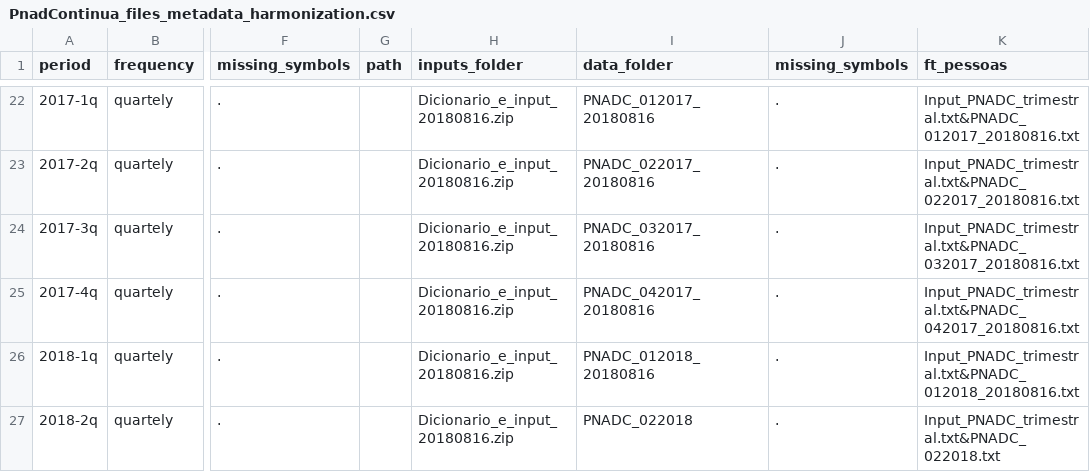
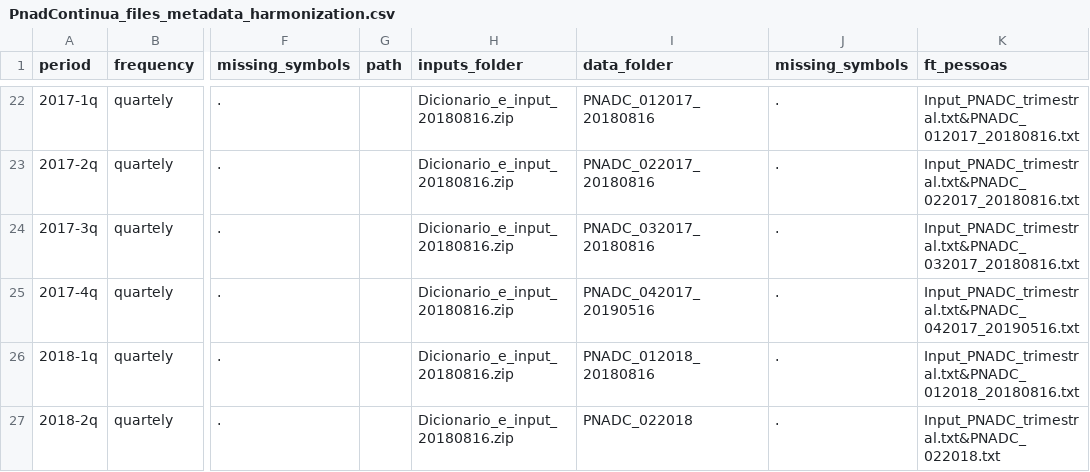
Before and after one commit to ennioferreirab/microdadosBrasil, a CSV file: inst/extdata/PnadContinua_files_metadata_harmonization.csv, drawn as a sheet; only a part is shown, gaps mark what is left out; the diff names each change by its address in the sheet, - before the commit and + after, or states it on an @@ line.

Commit message:
Update PnadContinua_files_metadata_harmonization.csv

```diff
--- a/inst/extdata/PnadContinua_files_metadata_harmonization.csv
+++ b/inst/extdata/PnadContinua_files_metadata_harmonization.csv
-I25 (data_folder): PNADC_042017_20180816
+I25 (data_folder): PNADC_042017_20190516
-K25 (ft_pessoas): Input_PNADC_trimestral.txt&PNADC_042017_20180816.txt
+K25 (ft_pessoas): Input_PNADC_trimestral.txt&PNADC_042017_20190516.txt
```
